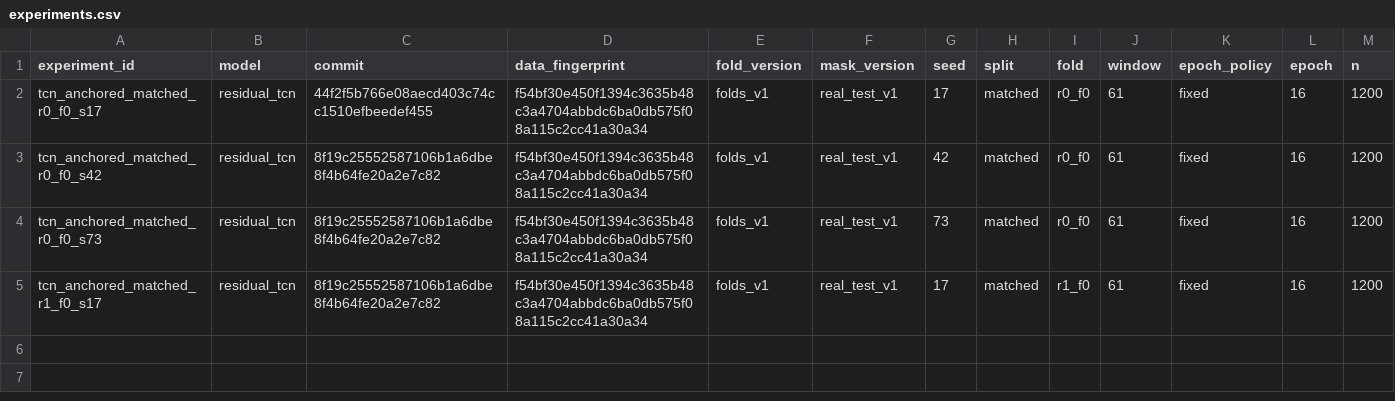
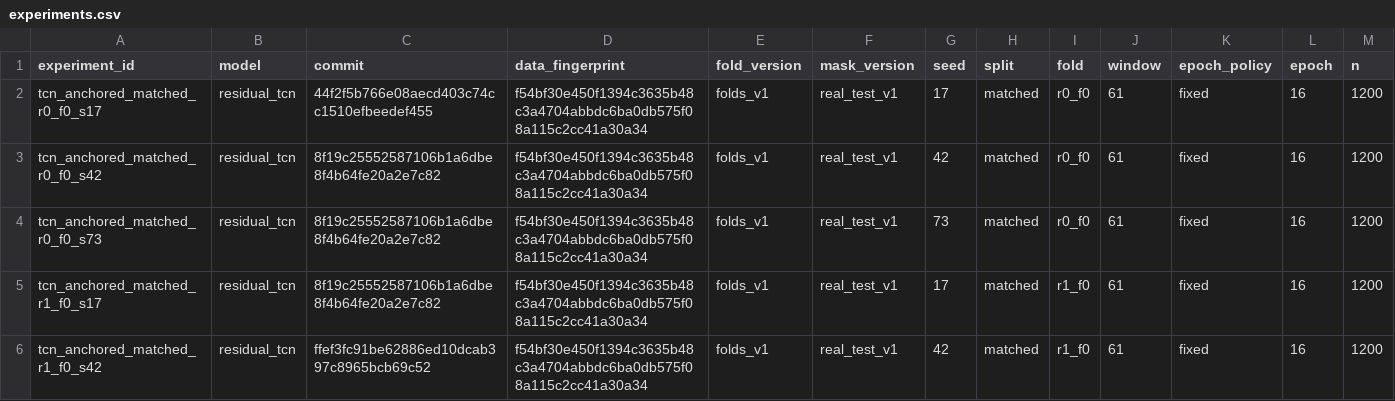
Before and after one commit to Norsaje/cosmo_track, a CSV file: artifacts/dl/cv_tcn_v1/experiments.csv, drawn as a sheet; only a part is shown; rows hold the shown columns only; the diff names each change by its address in the sheet, - before the commit and + after, or states it on an @@ line.

```diff
--- a/artifacts/dl/cv_tcn_v1/experiments.csv
+++ b/artifacts/dl/cv_tcn_v1/experiments.csv
+row 6: tcn_anchored_matched_r1_f0_s42 | residual_tcn | ffef3fc91be62886ed10dcab397c8965bcb69c52 | f54bf30e450f1394c3635b48c3a4704abbdc6ba0db575f08a115c2cc41a30a34 | folds_v1 | real_test_v1 | 42 | matched | r1_f0 | 61 | fixed | 16 | 1200
```
Also changed, not shown: 6 other files.
